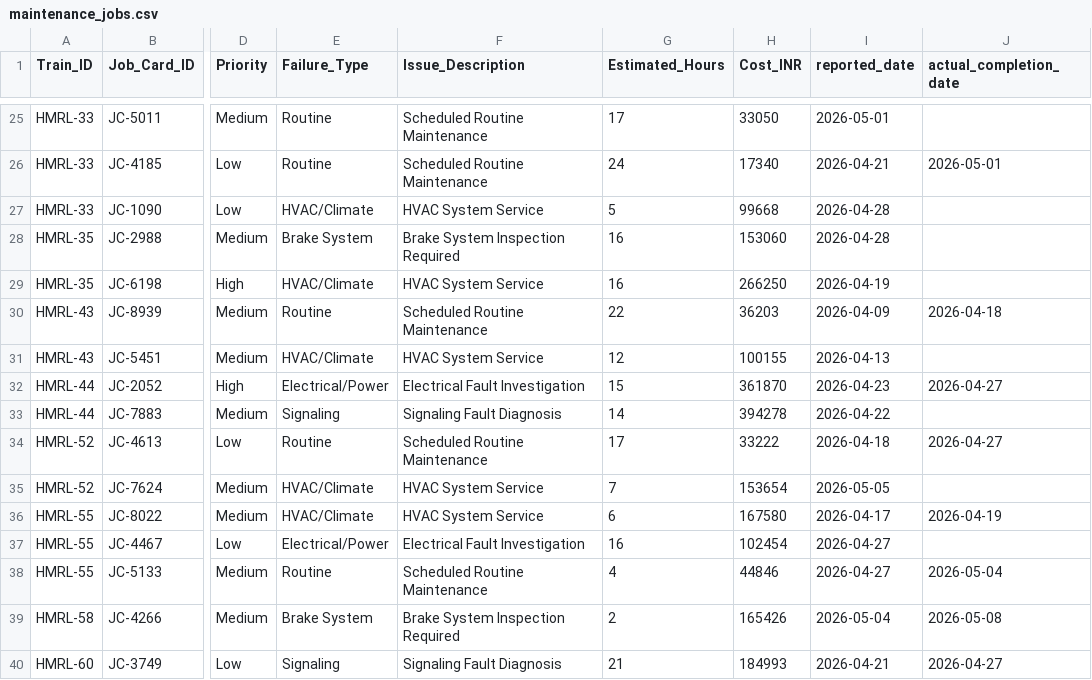
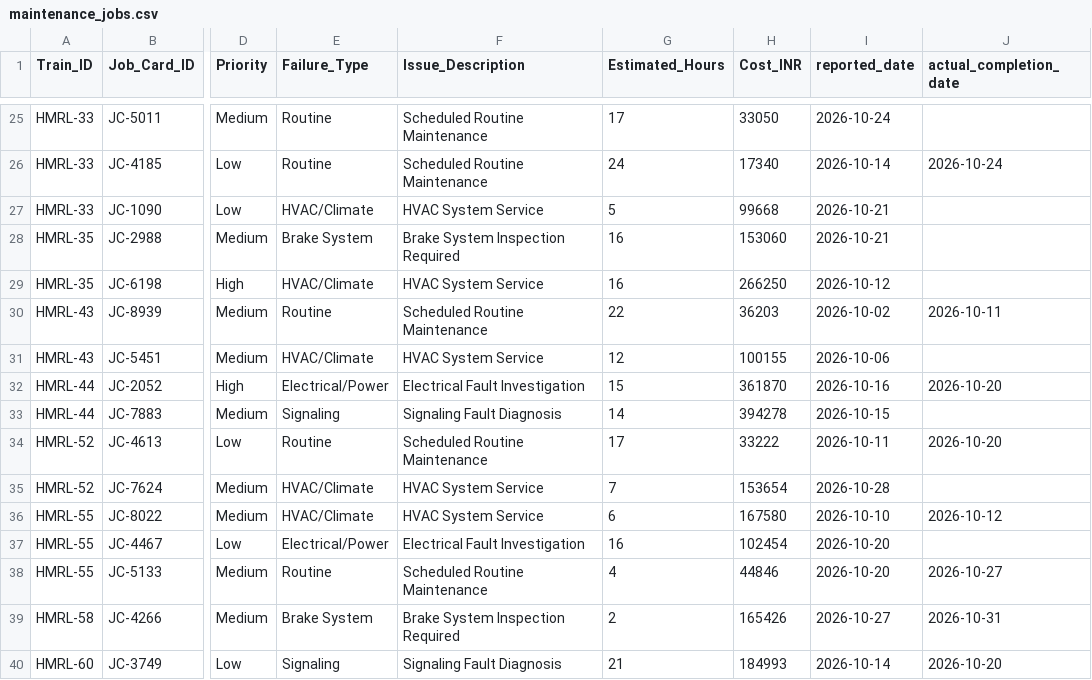
Before and after one commit to srikrishna1817/TransitFlow, a CSV file: data/maintenance_jobs.csv, drawn as a sheet; only a part is shown, gaps mark what is left out; the diff covers the shown part only; the diff names each change by its address in the sheet, - before the commit and + after, or states it on an @@ line.

```diff
--- a/data/maintenance_jobs.csv
+++ b/data/maintenance_jobs.csv
-I25 (reported_date): 2026-05-01
+I25 (reported_date): 2026-10-24
-I26 (reported_date): 2026-04-21
+I26 (reported_date): 2026-10-14
-J26 (actual_completion_date): 2026-05-01
+J26 (actual_completion_date): 2026-10-24
-I27:I28 (reported_date): 2026-04-28
+I27:I28 (reported_date): 2026-10-21
-I29 (reported_date): 2026-04-19
+I29 (reported_date): 2026-10-12
-I30 (reported_date): 2026-04-09
+I30 (reported_date): 2026-10-02
-J30 (actual_completion_date): 2026-04-18
+J30 (actual_completion_date): 2026-10-11
-I31 (reported_date): 2026-04-13
+I31 (reported_date): 2026-10-06
-I32 (reported_date): 2026-04-23
+I32 (reported_date): 2026-10-16
-J32 (actual_completion_date): 2026-04-27
+J32 (actual_completion_date): 2026-10-20
-I33 (reported_date): 2026-04-22
+I33 (reported_date): 2026-10-15
-I34 (reported_date): 2026-04-18
+I34 (reported_date): 2026-10-11
-J34 (actual_completion_date): 2026-04-27
+J34 (actual_completion_date): 2026-10-20
-I35 (reported_date): 2026-05-05
+I35 (reported_date): 2026-10-28
-I36 (reported_date): 2026-04-17
+I36 (reported_date): 2026-10-10
-J36 (actual_completion_date): 2026-04-19
+J36 (actual_completion_date): 2026-10-12
-I37:I38 (reported_date): 2026-04-27
+I37:I38 (reported_date): 2026-10-20
-J38 (actual_completion_date): 2026-05-04
+J38 (actual_completion_date): 2026-10-27
-I39 (reported_date): 2026-05-04
+I39 (reported_date): 2026-10-27
-J39 (actual_completion_date): 2026-05-08
+J39 (actual_completion_date): 2026-10-31
-I40 (reported_date): 2026-04-21
+I40 (reported_date): 2026-10-14
-J40 (actual_completion_date): 2026-04-27
+J40 (actual_completion_date): 2026-10-20
```
Also changed, not shown: 32 edited cells elsewhere in this file, data/historical_operations.csv, data/trains_master.csv, 13 other files.
